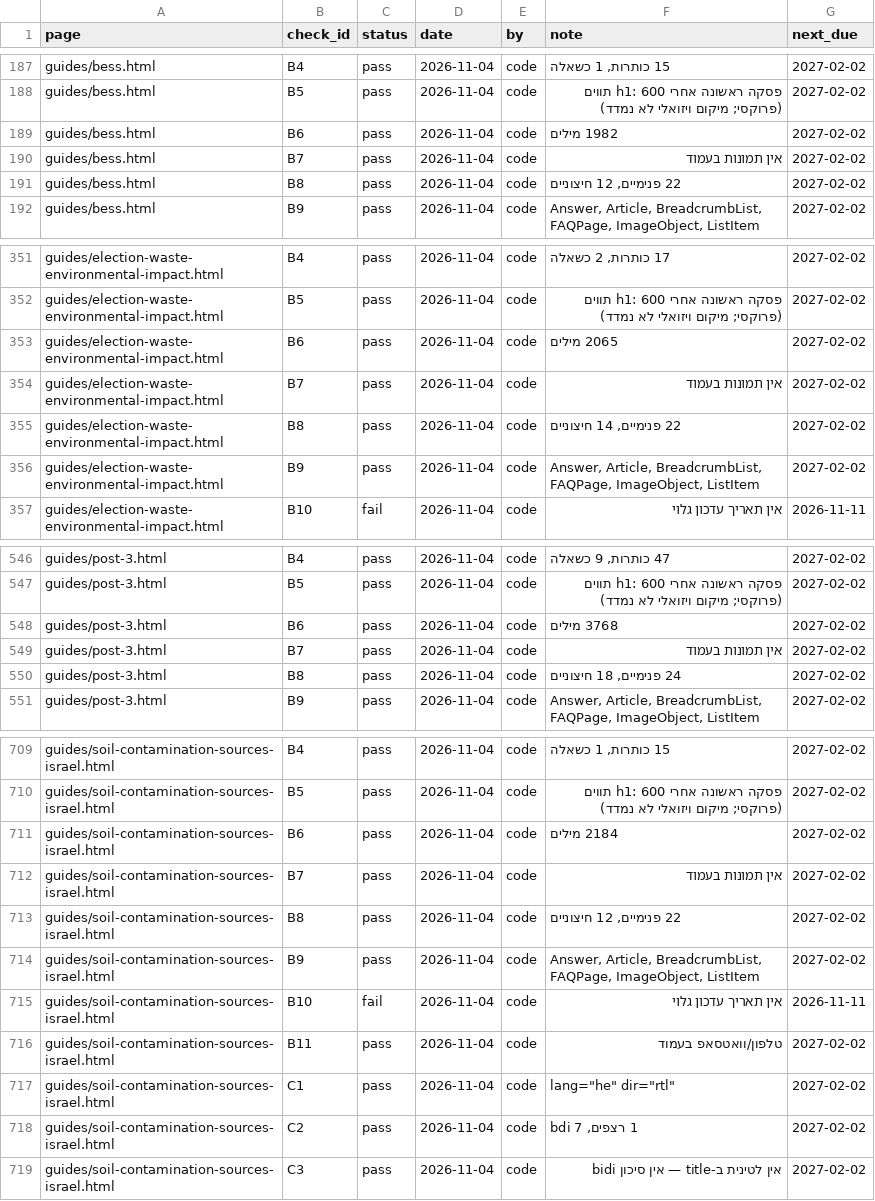
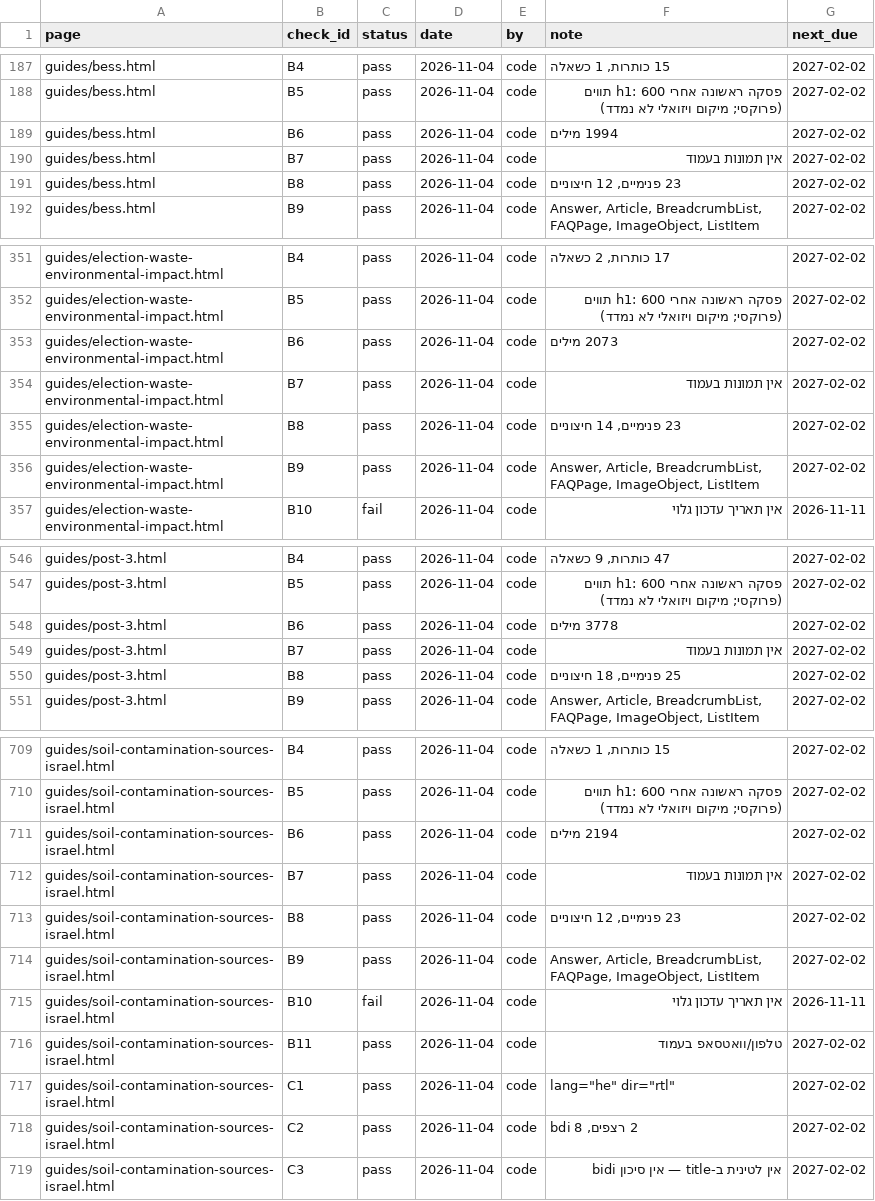
Before and after one commit to abotzer-oss/TELEM, a CSV file: audit-ledger.csv, drawn as a sheet; only a part is shown, gaps mark what is left out; the diff covers the shown part only.

```diff
--- a/audit-ledger.csv
+++ b/audit-ledger.csv
@@ -188,5 +188,5 @@ guides/bess.html,B4,pass,2026-11-04,code,"15 כותרות, 1 כשאלה",2027-02
 guides/bess.html,B5,pass,2026-11-04,code,פסקה ראשונה אחרי h1: 600 תווים (פרוקסי; מיקום ויזואלי לא נמדד),2027-02-02
-guides/bess.html,B6,pass,2026-11-04,code,1982 מילים,2027-02-02
+guides/bess.html,B6,pass,2026-11-04,code,1994 מילים,2027-02-02
 guides/bess.html,B7,pass,2026-11-04,code,אין תמונות בעמוד,2027-02-02
-guides/bess.html,B8,pass,2026-11-04,code,"22 פנימיים, 12 חיצוניים",2027-02-02
+guides/bess.html,B8,pass,2026-11-04,code,"23 פנימיים, 12 חיצוניים",2027-02-02
 guides/bess.html,B9,pass,2026-11-04,code,"Answer, Article, BreadcrumbList, FAQPage, ImageObject, ListItem",2027-02-02
@@ -352,5 +352,5 @@ guides/election-waste-environmental-impact.html,B4,pass,2026-11-04,code,"17 כו
 guides/election-waste-environmental-impact.html,B5,pass,2026-11-04,code,פסקה ראשונה אחרי h1: 600 תווים (פרוקסי; מיקום ויזואלי לא נמדד),2027-02-02
-guides/election-waste-environmental-impact.html,B6,pass,2026-11-04,code,2065 מילים,2027-02-02
+guides/election-waste-environmental-impact.html,B6,pass,2026-11-04,code,2073 מילים,2027-02-02
 guides/election-waste-environmental-impact.html,B7,pass,2026-11-04,code,אין תמונות בעמוד,2027-02-02
-guides/election-waste-environmental-impact.html,B8,pass,2026-11-04,code,"22 פנימיים, 14 חיצוניים",2027-02-02
+guides/election-waste-environmental-impact.html,B8,pass,2026-11-04,code,"23 פנימיים, 14 חיצוניים",2027-02-02
 guides/election-waste-environmental-impact.html,B9,pass,2026-11-04,code,"Answer, Article, BreadcrumbList, FAQPage, ImageObject, ListItem",2027-02-02
@@ -547,5 +547,5 @@ guides/post-3.html,B4,pass,2026-11-04,code,"47 כותרות, 9 כשאלה",2027-
 guides/post-3.html,B5,pass,2026-11-04,code,פסקה ראשונה אחרי h1: 600 תווים (פרוקסי; מיקום ויזואלי לא נמדד),2027-02-02
-guides/post-3.html,B6,pass,2026-11-04,code,3768 מילים,2027-02-02
+guides/post-3.html,B6,pass,2026-11-04,code,3778 מילים,2027-02-02
 guides/post-3.html,B7,pass,2026-11-04,code,אין תמונות בעמוד,2027-02-02
-guides/post-3.html,B8,pass,2026-11-04,code,"24 פנימיים, 18 חיצוניים",2027-02-02
+guides/post-3.html,B8,pass,2026-11-04,code,"25 פנימיים, 18 חיצוניים",2027-02-02
 guides/post-3.html,B9,pass,2026-11-04,code,"Answer, Article, BreadcrumbList, FAQPage, ImageObject, ListItem",2027-02-02
@@ -710,5 +710,5 @@ guides/soil-contamination-sources-israel.html,B4,pass,2026-11-04,code,"15 כות
 guides/soil-contamination-sources-israel.html,B5,pass,2026-11-04,code,פסקה ראשונה אחרי h1: 600 תווים (פרוקסי; מיקום ויזואלי לא נמדד),2027-02-02
-guides/soil-contamination-sources-israel.html,B6,pass,2026-11-04,code,2184 מילים,2027-02-02
+guides/soil-contamination-sources-israel.html,B6,pass,2026-11-04,code,2194 מילים,2027-02-02
 guides/soil-contamination-sources-israel.html,B7,pass,2026-11-04,code,אין תמונות בעמוד,2027-02-02
-guides/soil-contamination-sources-israel.html,B8,pass,2026-11-04,code,"22 פנימיים, 12 חיצוניים",2027-02-02
+guides/soil-contamination-sources-israel.html,B8,pass,2026-11-04,code,"23 פנימיים, 12 חיצוניים",2027-02-02
 guides/soil-contamination-sources-israel.html,B9,pass,2026-11-04,code,"Answer, Article, BreadcrumbList, FAQPage, ImageObject, ListItem",2027-02-02
@@ -717,3 +717,3 @@ guides/soil-contamination-sources-israel.html,B11,pass,2026-11-04,code,טלפו
 guides/soil-contamination-sources-israel.html,C1,pass,2026-11-04,code,"lang=""he"" dir=""rtl""",2027-02-02
-guides/soil-contamination-sources-israel.html,C2,pass,2026-11-04,code,"1 רצפים, 7 bdi",2027-02-02
+guides/soil-contamination-sources-israel.html,C2,pass,2026-11-04,code,"2 רצפים, 8 bdi",2027-02-02
 guides/soil-contamination-sources-israel.html,C3,pass,2026-11-04,code,אין לטינית ב-title — אין סיכון bidi,2027-02-02
```
Also changed, not shown: 22 edited cells elsewhere in this file, 9 other files.
